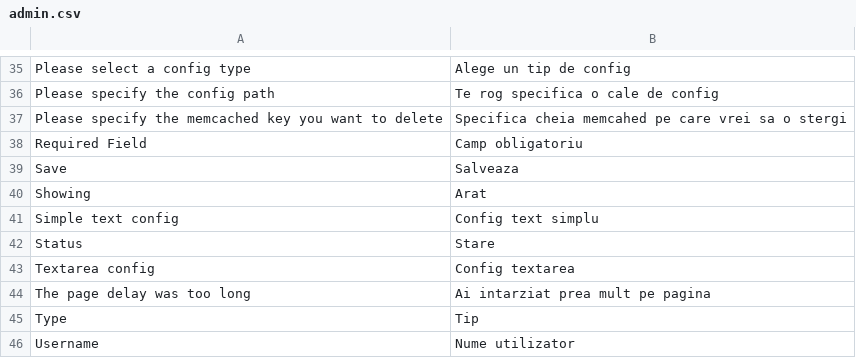
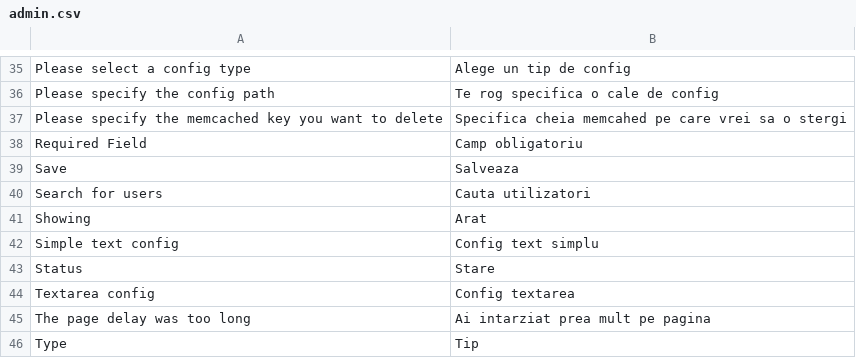
Before and after one commit to gabipatru/st, a CSV file: _translations/ro_RO/admin.csv, drawn as a sheet; only a part is shown, gaps mark what is left out; the shorter side is filled out with more unchanged rows; the diff names each change by its address in the sheet, - before the commit and + after, or states it on an @@ line.

Commit message:
Added user search in admin

```diff
--- a/_translations/ro_RO/admin.csv
+++ b/_translations/ro_RO/admin.csv
+row 40: Search for users | Cauta utilizatori
```
Also changed, not shown: _translations/en_EN/admin.csv, 4 other files.
